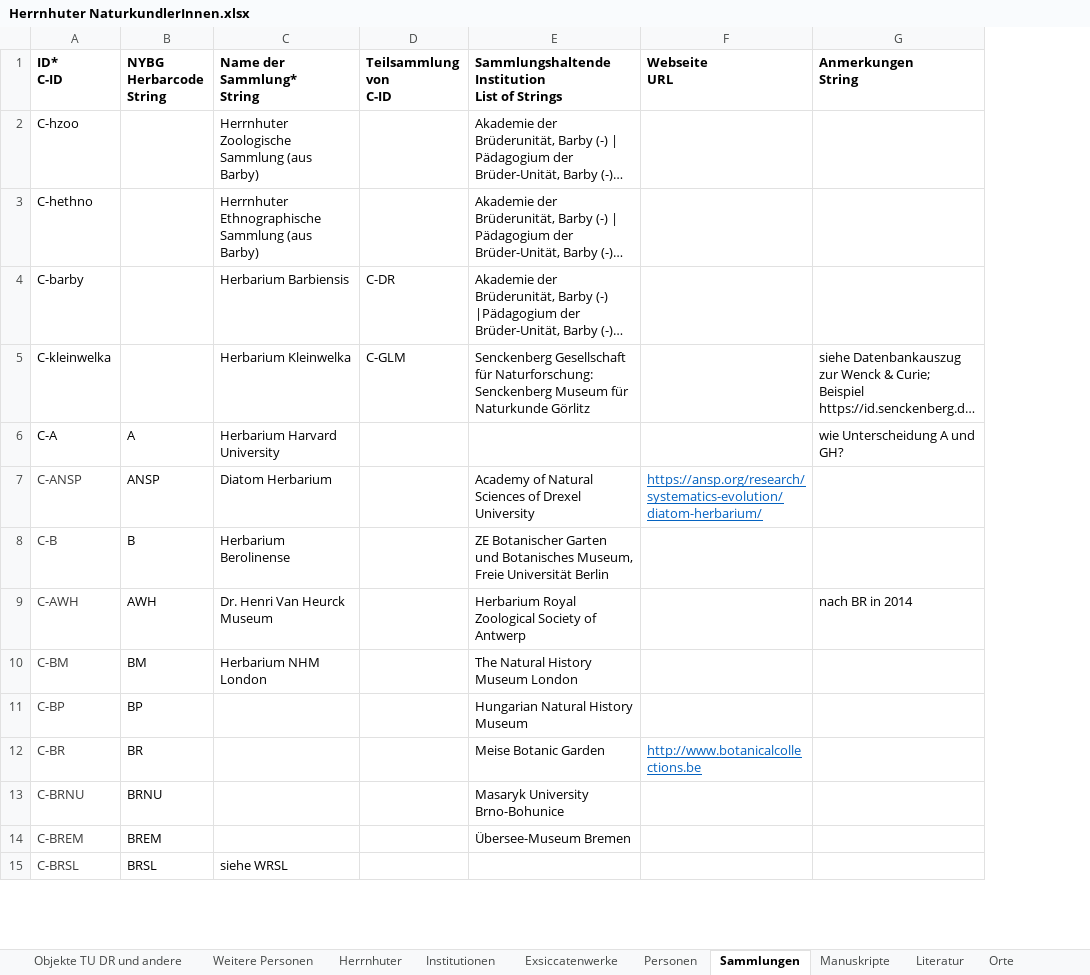
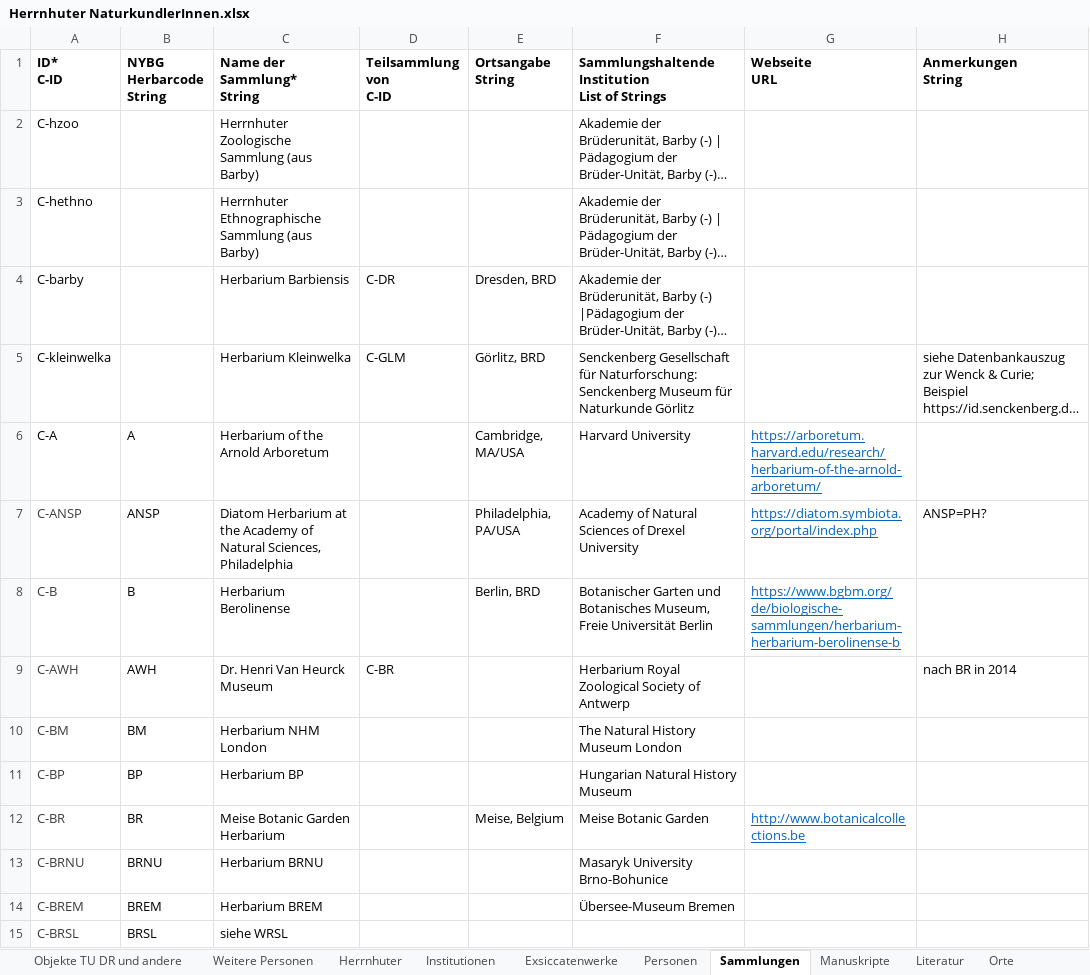
Before and after one commit to rue-a/naturforschung_und_protestantische_mission, an Excel workbook: data/Herrnhuter NaturkundlerInnen.xlsx, sheet Sammlungen, drawn as a sheet; only a part is shown; long unchanged cells end in …; values as stored, in another font and other column widths than the file's, no borders; table styles not drawn; addresses are those after the commit; the diff covers the shown part only; the diff names each change by its address in the sheet, - before the commit and + after, or states it on an @@ line.

```diff
--- a/data/Herrnhuter NaturkundlerInnen.xlsx (sheet Sammlungen)
+++ b/data/Herrnhuter NaturkundlerInnen.xlsx (sheet Sammlungen)
+column E (Ortsangabe String), rows 4-12: Dresden, BRD | Görlitz, BRD | Cambridge, MA/USA | Philadelphia, PA/USA | Berlin, BRD |  |  |  | Meise, Belgium
-C6 (Name der Sammlung* String): Herbarium Harvard University
+C6 (Name der Sammlung* String): Herbarium of the Arnold Arboretum
-F6: (empty)
+F6: Harvard University
-G6 (Webseite URL): (empty)
+G6 (Webseite URL): https://arboretum.harvard.edu/research/herbarium-of-the-arnold-arboretum/
-H6 (Anmerkungen String): wie Unterscheidung A und GH?
+H6 (Anmerkungen String): (empty)
-C7 (Name der Sammlung* String): Diatom Herbarium
+C7 (Name der Sammlung* String): Diatom Herbarium at the Academy of Natural Sciences, Philadelphia
-G7 (Webseite URL): https://ansp.org/research/systematics-evolution/diatom-herbarium/
+G7 (Webseite URL): https://diatom.symbiota.org/portal/index.php
-H7 (Anmerkungen String): (empty)
+H7 (Anmerkungen String): ANSP=PH?
-F8: ZE Botanischer Garten…
+F8: Botanischer Garten…
-G8 (Webseite URL): (empty)
+G8 (Webseite URL): https://www.bgbm.org/de/biologische-sammlungen/herbarium-herbarium-berolinense-b
-D9 (Teilsammlung von C-ID): (empty)
+D9 (Teilsammlung von C-ID): C-BR
-C11 (Name der Sammlung* String): (empty)
+C11 (Name der Sammlung* String): Herbarium BP
-C12 (Name der Sammlung* String): (empty)
+C12 (Name der Sammlung* String): Meise Botanic Garden Herbarium
-C13 (Name der Sammlung* String): (empty)
+C13 (Name der Sammlung* String): Herbarium BRNU
-C14 (Name der Sammlung* String): (empty)
+C14 (Name der Sammlung* String): Herbarium BREM
```
Also changed, not shown: 2 added rows, 1 removed row and 37 edited cells elsewhere in this sheet, sheet Personen, sheet Literatur, sheet Orte, sheet Manuskripte, sheet Archive, sheet Objekte TU DR und andere, 8 other files.
